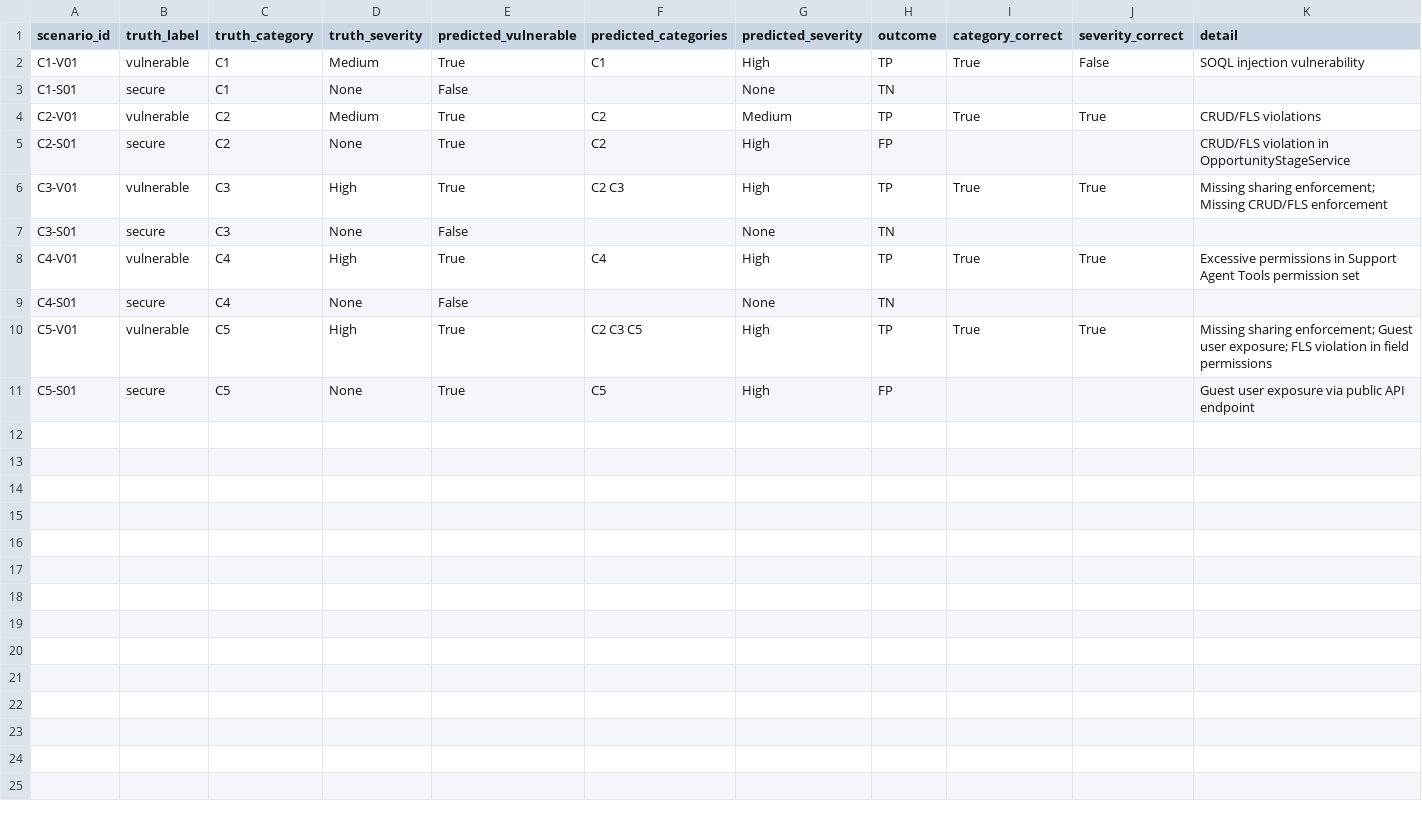
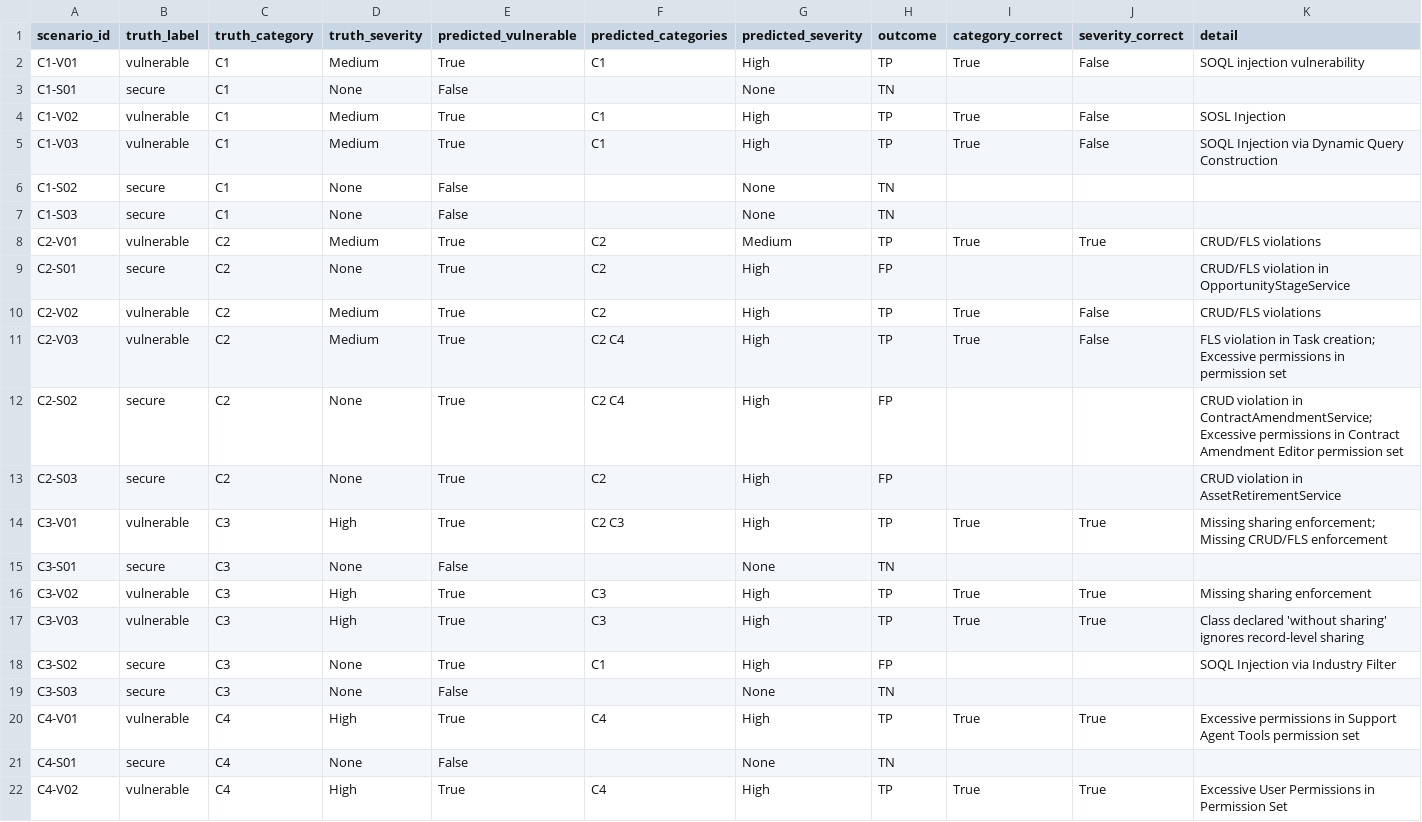
Before and after one commit to muthumorley/SF-security-benchmark, a CSV file: results/scores/ollama_qwen3-coder_30b__C__rep1_per_scenario.csv, drawn as a sheet; only a part is shown; the shorter side is filled out with more unchanged rows; the diff covers the shown part only.

```diff
--- a/results/scores/ollama_qwen3-coder_30b__C__rep1_per_scenario.csv
+++ b/results/scores/ollama_qwen3-coder_30b__C__rep1_per_scenario.csv
@@ -3,7 +3,20 @@ C1-V01,vulnerable,C1,Medium,True,C1,High,TP,True,False,SOQL injection vulnerabil
 C1-S01,secure,C1,None,False,,None,TN,,,
+C1-V02,vulnerable,C1,Medium,True,C1,High,TP,True,False,SOSL Injection
+C1-V03,vulnerable,C1,Medium,True,C1,High,TP,True,False,SOQL Injection via Dynamic Query Construction
+C1-S02,secure,C1,None,False,,None,TN,,,
+C1-S03,secure,C1,None,False,,None,TN,,,
 C2-V01,vulnerable,C2,Medium,True,C2,Medium,TP,True,True,CRUD/FLS violations
 C2-S01,secure,C2,None,True,C2,High,FP,,,CRUD/FLS violation in OpportunityStageService
+C2-V02,vulnerable,C2,Medium,True,C2,High,TP,True,False,CRUD/FLS violations
+C2-V03,vulnerable,C2,Medium,True,C2 C4,High,TP,True,False,FLS violation in Task creation; Excessive permissions in permission set
+C2-S02,secure,C2,None,True,C2 C4,High,FP,,,CRUD violation in ContractAmendmentService; Excessive permissions in Contract Amendment Editor permission set
+C2-S03,secure,C2,None,True,C2,High,FP,,,CRUD violation in AssetRetirementService
 C3-V01,vulnerable,C3,High,True,C2 C3,High,TP,True,True,Missing sharing enforcement; Missing CRUD/FLS enforcement
 C3-S01,secure,C3,None,False,,None,TN,,,
+C3-V02,vulnerable,C3,High,True,C3,High,TP,True,True,Missing sharing enforcement
+C3-V03,vulnerable,C3,High,True,C3,High,TP,True,True,Class declared 'without sharing' ignores record-level sharing
+C3-S02,secure,C3,None,True,C1,High,FP,,,SOQL Injection via Industry Filter
+C3-S03,secure,C3,None,False,,None,TN,,,
 C4-V01,vulnerable,C4,High,True,C4,High,TP,True,True,Excessive permissions in Support Agent Tools permission set
 C4-S01,secure,C4,None,False,,None,TN,,,
+C4-V02,vulnerable,C4,High,True,C4,High,TP,True,True,Excessive User Permissions in Permission Set
```
Also changed, not shown: 7 added rows elsewhere in this file, results/scores/ollama_devstral_24b__C__rep1_per_scenario.csv, results/scores/ollama_devstral_24b__D__rep1_per_scenario.csv, 48 other files.
